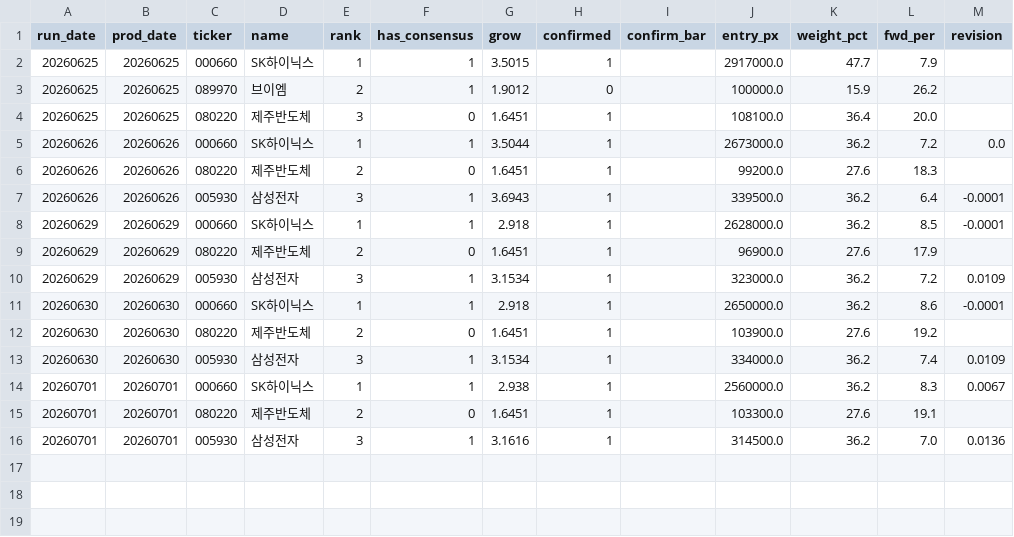
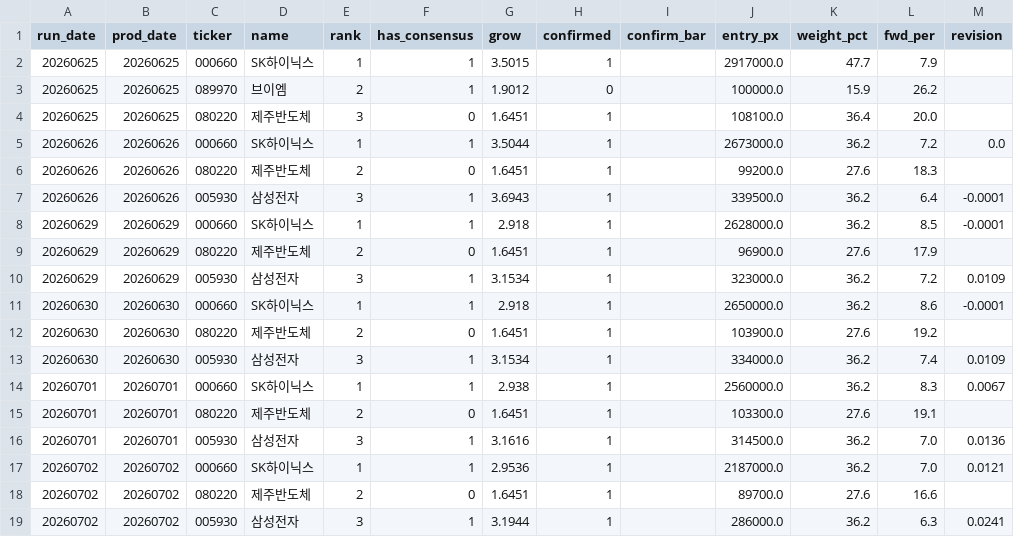
Before and after one commit to VolumeQuant/quant_py-main, a CSV file: kr_eps_momentum/conviction_fusion_log.csv, drawn as a sheet; the diff names each change by its address in the sheet, - before the commit and + after, or states it on an @@ line.

```diff
--- a/kr_eps_momentum/conviction_fusion_log.csv
+++ b/kr_eps_momentum/conviction_fusion_log.csv
+row 17: 20260702 | 20260702 | 000660 | SK하이닉스 | 1 | 1 | 2.9536 | 1 |  | 2187000.0 | 36.2 | 7.0 | 0.0121
+row 18: 20260702 | 20260702 | 080220 | 제주반도체 | 2 | 0 | 1.6451 | 1 |  | 89700.0 | 27.6 | 16.6
+row 19: 20260702 | 20260702 | 005930 | 삼성전자 | 3 | 1 | 3.1944 | 1 |  | 286000.0 | 36.2 | 6.3 | 0.0241
```
Also changed, not shown: 4 other files.
